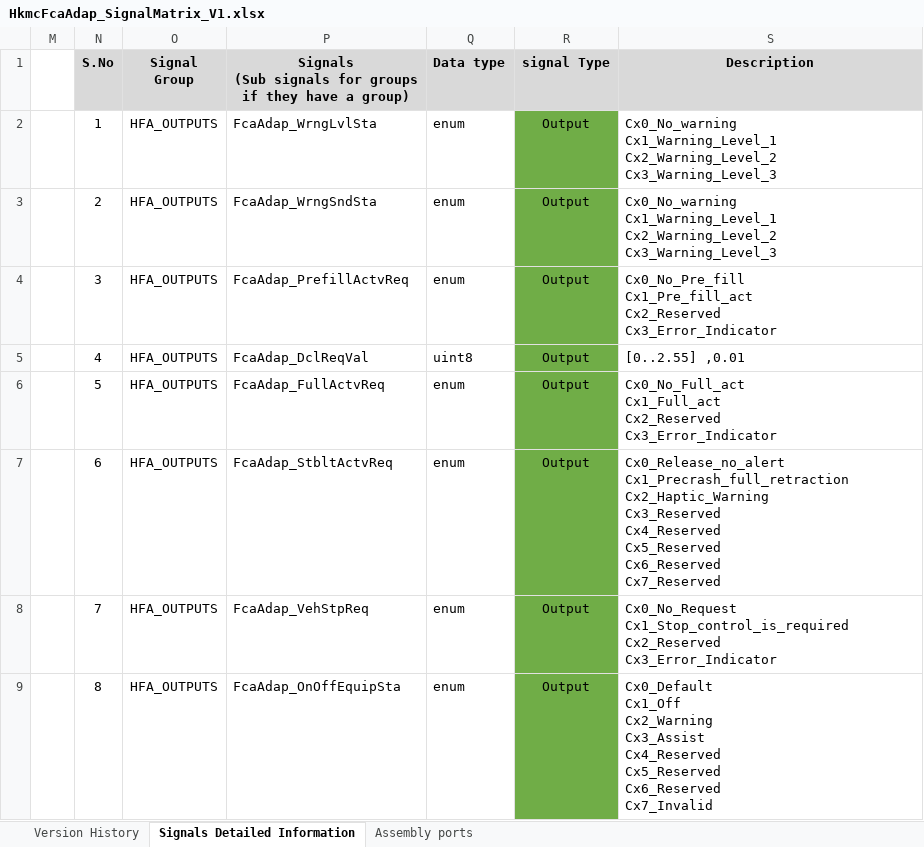
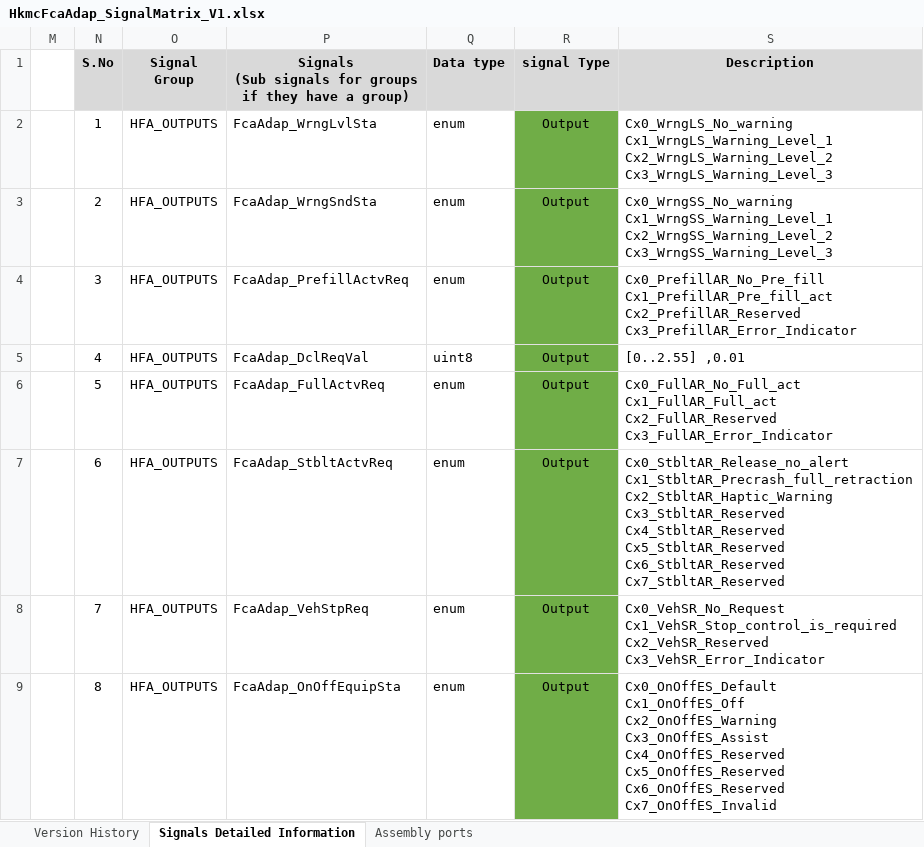
Before and after one commit to zhuhaijun753/Veoneer, an Excel workbook: R2/02_SignalMatrix/HkmcFcaAdap/HkmcFcaAdap_SignalMatrix_V1.xlsx, sheet Signals Detailed Information, drawn as a sheet; only a part is shown; values as stored, in another font and other column widths than the file's, no borders; conditional formats not drawn; ↵ is a line break in a cell; the diff covers the shown part only; the diff names each change by its address in the sheet, - before the commit and + after, or states it on an @@ line.

Commit message:
upload 4 signal matrixs for R2 SW release from IBT

```diff
--- a/R2/02_SignalMatrix/HkmcFcaAdap/HkmcFcaAdap_SignalMatrix_V1.xlsx (sheet Signals Detailed Information)
+++ b/R2/02_SignalMatrix/HkmcFcaAdap/HkmcFcaAdap_SignalMatrix_V1.xlsx (sheet Signals Detailed Information)
-S2 (Description): Cx0_No_warning ↵ Cx1_Warning_Level_1 ↵ Cx2_Warning_Level_2 ↵ Cx3_Warning_Level_3
+S2 (Description): Cx0_WrngLS_No_warning ↵ Cx1_WrngLS_Warning_Level_1 ↵ Cx2_WrngLS_Warning_Level_2 ↵ Cx3_WrngLS_Warning_Level_3
-S3 (Description): Cx0_No_warning ↵ Cx1_Warning_Level_1 ↵ Cx2_Warning_Level_2 ↵ Cx3_Warning_Level_3
+S3 (Description): Cx0_WrngSS_No_warning ↵ Cx1_WrngSS_Warning_Level_1 ↵ Cx2_WrngSS_Warning_Level_2 ↵ Cx3_WrngSS_Warning_Level_3
-S4 (Description): Cx0_No_Pre_fill ↵ Cx1_Pre_fill_act ↵ Cx2_Reserved ↵ Cx3_Error_Indicator
+S4 (Description): Cx0_PrefillAR_No_Pre_fill ↵ Cx1_PrefillAR_Pre_fill_act ↵ Cx2_PrefillAR_Reserved ↵ Cx3_PrefillAR_Error_Indicator
-S6 (Description): Cx0_No_Full_act ↵ Cx1_Full_act ↵ Cx2_Reserved ↵ Cx3_Error_Indicator
+S6 (Description): Cx0_FullAR_No_Full_act ↵ Cx1_FullAR_Full_act ↵ Cx2_FullAR_Reserved ↵ Cx3_FullAR_Error_Indicator
-S7 (Description): Cx0_Release_no_alert ↵ Cx1_Precrash_full_retraction ↵ Cx2_Haptic_Warning ↵ Cx3_Reserved ↵ Cx4_Reserved ↵ Cx5_Reserved ↵ Cx6_Reserved ↵ Cx7_Reserved
+S7 (Description): Cx0_StbltAR_Release_no_alert ↵ Cx1_StbltAR_Precrash_full_retraction ↵ Cx2_StbltAR_Haptic_Warning ↵ Cx3_StbltAR_Reserved ↵ Cx4_StbltAR_Reserved ↵ Cx5_StbltAR_Reserved ↵ Cx6_StbltAR_Reserved ↵ Cx7_StbltAR_Reserved
-S8 (Description): Cx0_No_Request ↵ Cx1_Stop_control_is_required ↵ Cx2_Reserved ↵ Cx3_Error_Indicator
+S8 (Description): Cx0_VehSR_No_Request ↵ Cx1_VehSR_Stop_control_is_required ↵ Cx2_VehSR_Reserved ↵ Cx3_VehSR_Error_Indicator
-S9 (Description): Cx0_Default ↵ Cx1_Off ↵ Cx2_Warning ↵ Cx3_Assist ↵ Cx4_Reserved ↵ Cx5_Reserved ↵ Cx6_Reserved ↵ Cx7_Invalid
+S9 (Description): Cx0_OnOffES_Default ↵ Cx1_OnOffES_Off ↵ Cx2_OnOffES_Warning ↵ Cx3_OnOffES_Assist ↵ Cx4_OnOffES_Reserved ↵ Cx5_OnOffES_Reserved ↵ Cx6_OnOffES_Reserved ↵ Cx7_OnOffES_Invalid
```
Also changed, not shown: 12 edited cells elsewhere in this sheet, 3 other files.
